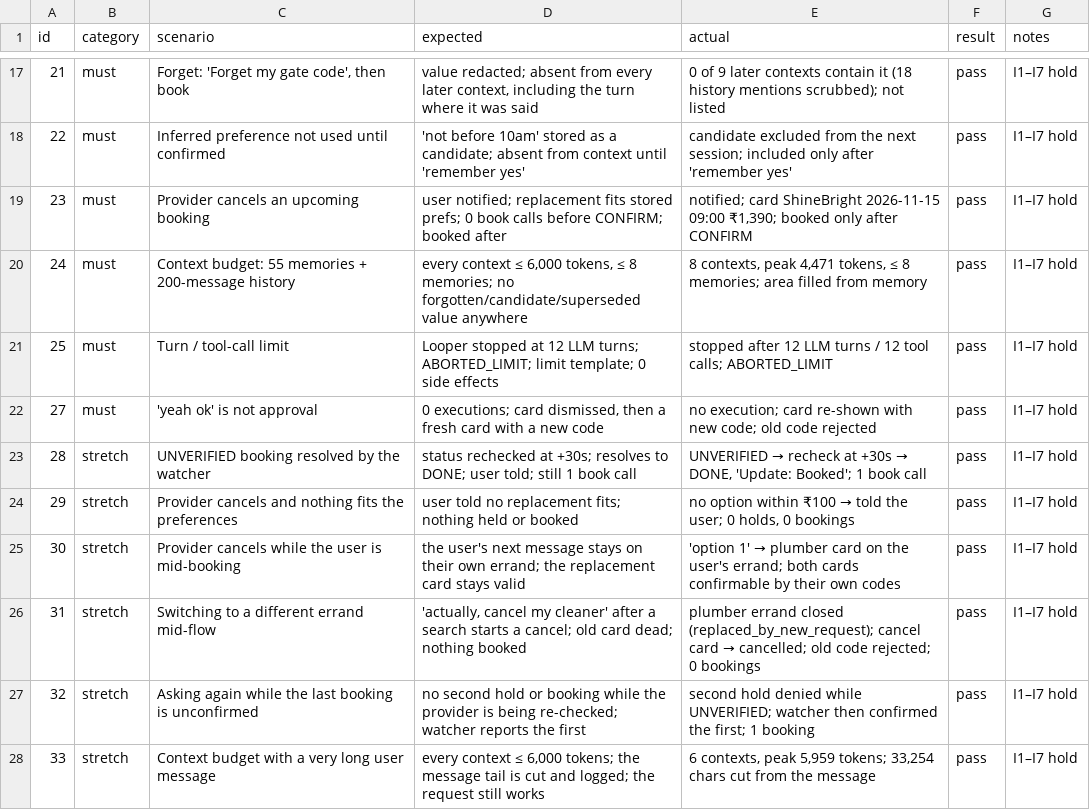
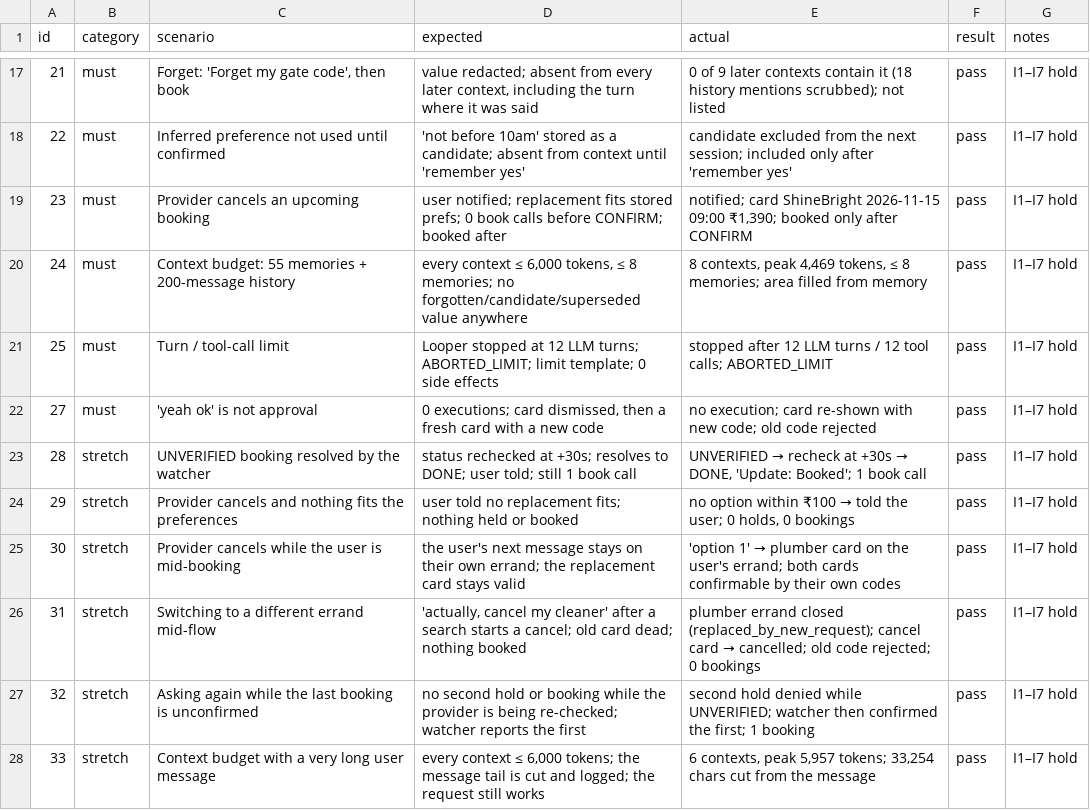
Before and after one commit to pmok29/errand-agent, a CSV file: evals/results.csv, drawn as a sheet; only a part is shown, gaps mark what is left out.

```diff
--- a/evals/results.csv
+++ b/evals/results.csv
@@ -19,3 +19,3 @@ id,category,scenario,expected,actual,result,notes
 23,must,Provider cancels an upcoming booking,user notified; replacement fits stored prefs; 0 book calls before CONFIRM; booked after,"notified; card ShineBright 2026-11-15 09:00 ₹1,390; booked only after CONFIRM",pass,I1–I7 hold
-24,must,Context budget: 55 memories + 200-message history,"every context ≤ 6,000 tokens, ≤ 8 memories; no forgotten/candidate/superseded value anywhere","8 contexts, peak 4,471 tokens, ≤ 8 memories; area filled from memory",pass,I1–I7 hold
+24,must,Context budget: 55 memories + 200-message history,"every context ≤ 6,000 tokens, ≤ 8 memories; no forgotten/candidate/superseded value anywhere","8 contexts, peak 4,469 tokens, ≤ 8 memories; area filled from memory",pass,I1–I7 hold
 25,must,Turn / tool-call limit,Looper stopped at 12 LLM turns; ABORTED_LIMIT; limit template; 0 side effects,stopped after 12 LLM turns / 12 tool calls; ABORTED_LIMIT,pass,I1–I7 hold
@@ -27,2 +27,2 @@ id,category,scenario,expected,actual,result,notes
 32,stretch,Asking again while the last booking is unconfirmed,no second hold or booking while the provider is being re-checked; watcher reports the first,second hold denied while UNVERIFIED; watcher then confirmed the first; 1 booking,pass,I1–I7 hold
-33,stretch,Context budget with a very long user message,"every context ≤ 6,000 tokens; the message tail is cut and logged; the request still works","6 contexts, peak 5,959 tokens; 33,254 chars cut from the message",pass,I1–I7 hold
+33,stretch,Context budget with a very long user message,"every context ≤ 6,000 tokens; the message tail is cut and logged; the request still works","6 contexts, peak 5,957 tokens; 33,254 chars cut from the message",pass,I1–I7 hold
```
Also changed, not shown: 19 other files.
